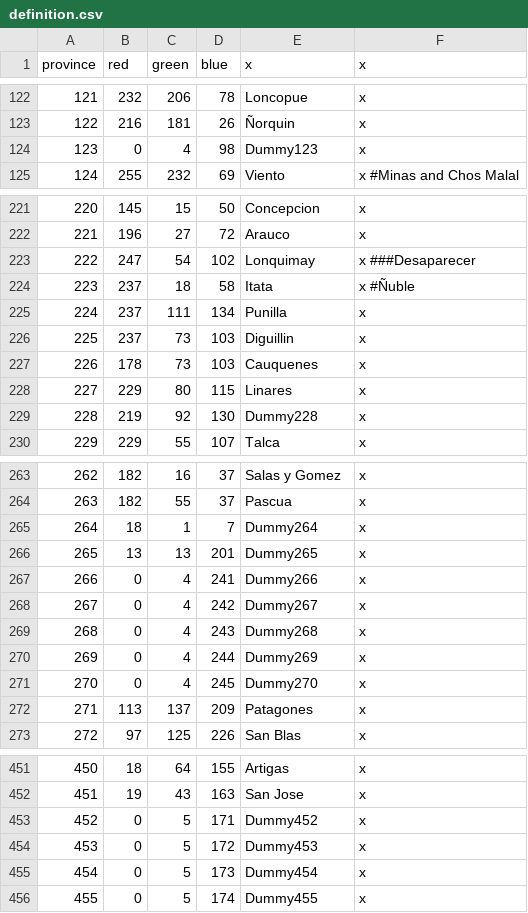
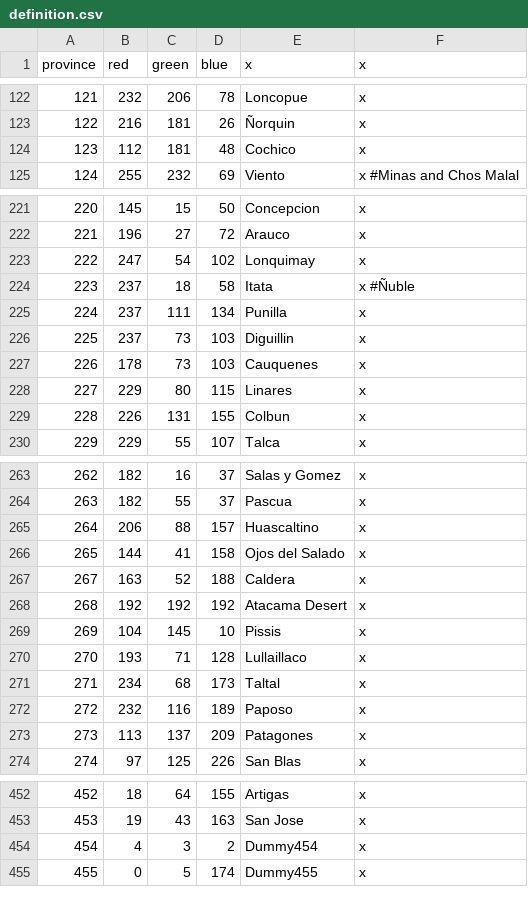
Before and after one commit to Metaluis90/A-World-Like-Any-Other, a CSV file: ATEFF - A World Like Any Other/map/definition.csv, drawn as a sheet; only a part is shown, gaps mark what is left out; removed rows and columns are numbered as before the commit, all else as after; the diff names each change by its address in the sheet, - before the commit and + after, or states it on an @@ line.

```diff
--- a/ATEFF - A World Like Any Other/map/definition.csv
+++ b/ATEFF - A World Like Any Other/map/definition.csv
-row 124: 123 | 0 | 4 | 98 | Dummy123 | x
+row 124: 123 | 112 | 181 | 48 | Cochico | x
-F223 (x): x ###Desaparecer
+F223 (x): x
-row 229: 228 | 219 | 92 | 130 | Dummy228 | x
+row 229: 228 | 226 | 131 | 155 | Colbun | x
-row 265: 264 | 18 | 1 | 7 | Dummy264 | x
-row 266: 265 | 13 | 13 | 201 | Dummy265 | x
-row 267: 266 | 0 | 4 | 241 | Dummy266 | x
-row 268: 267 | 0 | 4 | 242 | Dummy267 | x
-row 269: 268 | 0 | 4 | 243 | Dummy268 | x
-row 270: 269 | 0 | 4 | 244 | Dummy269 | x
-row 271: 270 | 0 | 4 | 245 | Dummy270 | x
+row 265: 264 | 206 | 88 | 157 | Huascaltino | x
+row 266: 265 | 144 | 41 | 158 | Ojos del Salado | x
+row 267: 267 | 163 | 52 | 188 | Caldera | x
+row 268: 268 | 192 | 192 | 192 | Atacama Desert | x
+row 269: 269 | 104 | 145 | 10 | Pissis | x
+row 270: 270 | 193 | 71 | 128 | Lullaillaco | x
+row 271: 271 | 234 | 68 | 173 | Taltal | x
+row 272: 272 | 232 | 116 | 189 | Paposo | x
@@ column A (province) renumbered between rows 273 and 453 @@
-row 453: 452 | 0 | 5 | 171 | Dummy452 | x
-row 454: 453 | 0 | 5 | 172 | Dummy453 | x
-row 455: 454 | 0 | 5 | 173 | Dummy454 | x
+row 454: 454 | 4 | 3 | 2 | Dummy454 | x
```
Also changed, not shown: ATEFF - A World Like Any Other/localisation/ZZZ_provinces.csv, 1 other file.
